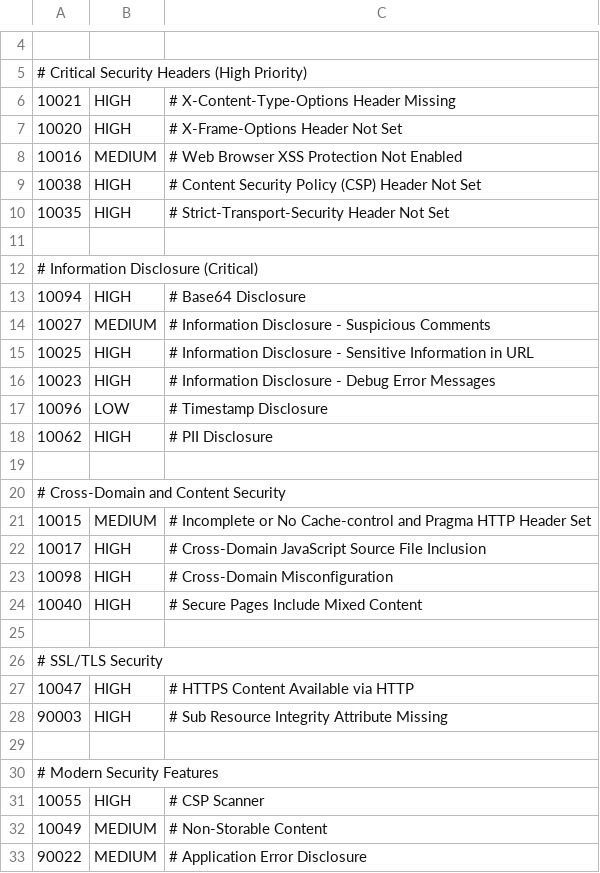
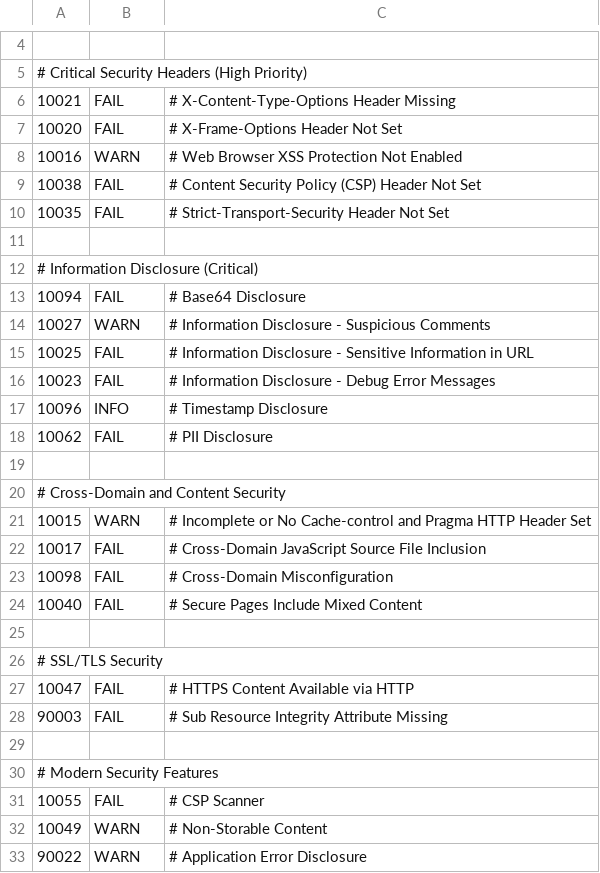
Before and after one commit to shruthi-rapala/emcr-dfa-portal, a TSV file: .zap/rules-landing.tsv, drawn as a sheet; only a part is shown, gaps mark what is left out.

```diff
--- a/.zap/rules-landing.tsv
+++ b/.zap/rules-landing.tsv
@@ -5,29 +5,29 @@
 # Critical Security Headers (High Priority)
-10021	HIGH	# X-Content-Type-Options Header Missing
-10020	HIGH	# X-Frame-Options Header Not Set
-10016	MEDIUM	# Web Browser XSS Protection Not Enabled
-10038	HIGH	# Content Security Policy (CSP) Header Not Set
-10035	HIGH	# Strict-Transport-Security Header Not Set
+10021	FAIL	# X-Content-Type-Options Header Missing
+10020	FAIL	# X-Frame-Options Header Not Set
+10016	WARN	# Web Browser XSS Protection Not Enabled
+10038	FAIL	# Content Security Policy (CSP) Header Not Set
+10035	FAIL	# Strict-Transport-Security Header Not Set
 
 # Information Disclosure (Critical)
-10094	HIGH	# Base64 Disclosure
-10027	MEDIUM	# Information Disclosure - Suspicious Comments
-10025	HIGH	# Information Disclosure - Sensitive Information in URL
-10023	HIGH	# Information Disclosure - Debug Error Messages
-10096	LOW	# Timestamp Disclosure
-10062	HIGH	# PII Disclosure
+10094	FAIL	# Base64 Disclosure
+10027	WARN	# Information Disclosure - Suspicious Comments
+10025	FAIL	# Information Disclosure - Sensitive Information in URL
+10023	FAIL	# Information Disclosure - Debug Error Messages
+10096	INFO	# Timestamp Disclosure
+10062	FAIL	# PII Disclosure
 
 # Cross-Domain and Content Security
-10015	MEDIUM	# Incomplete or No Cache-control and Pragma HTTP Header Set
-10017	HIGH	# Cross-Domain JavaScript Source File Inclusion
-10098	HIGH	# Cross-Domain Misconfiguration
-10040	HIGH	# Secure Pages Include Mixed Content
+10015	WARN	# Incomplete or No Cache-control and Pragma HTTP Header Set
+10017	FAIL	# Cross-Domain JavaScript Source File Inclusion
+10098	FAIL	# Cross-Domain Misconfiguration
+10040	FAIL	# Secure Pages Include Mixed Content
 
 # SSL/TLS Security
-10047	HIGH	# HTTPS Content Available via HTTP
-90003	HIGH	# Sub Resource Integrity Attribute Missing
+10047	FAIL	# HTTPS Content Available via HTTP
+90003	FAIL	# Sub Resource Integrity Attribute Missing
 
 # Modern Security Features
-10055	HIGH	# CSP Scanner
-10049	MEDIUM	# Non-Storable Content
-90022	MEDIUM	# Application Error Disclosure
+10055	FAIL	# CSP Scanner
+10049	WARN	# Non-Storable Content
+90022	WARN	# Application Error Disclosure
```
Also changed, not shown: .zap/rules-private.tsv, .zap/rules-public.tsv.
